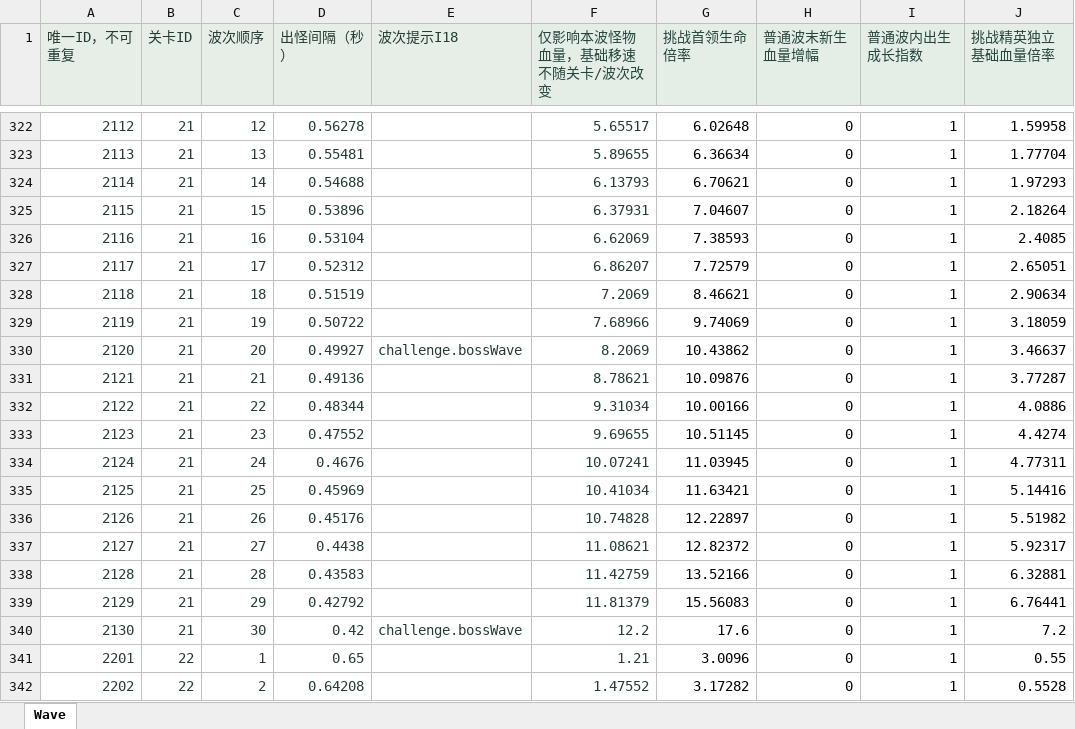
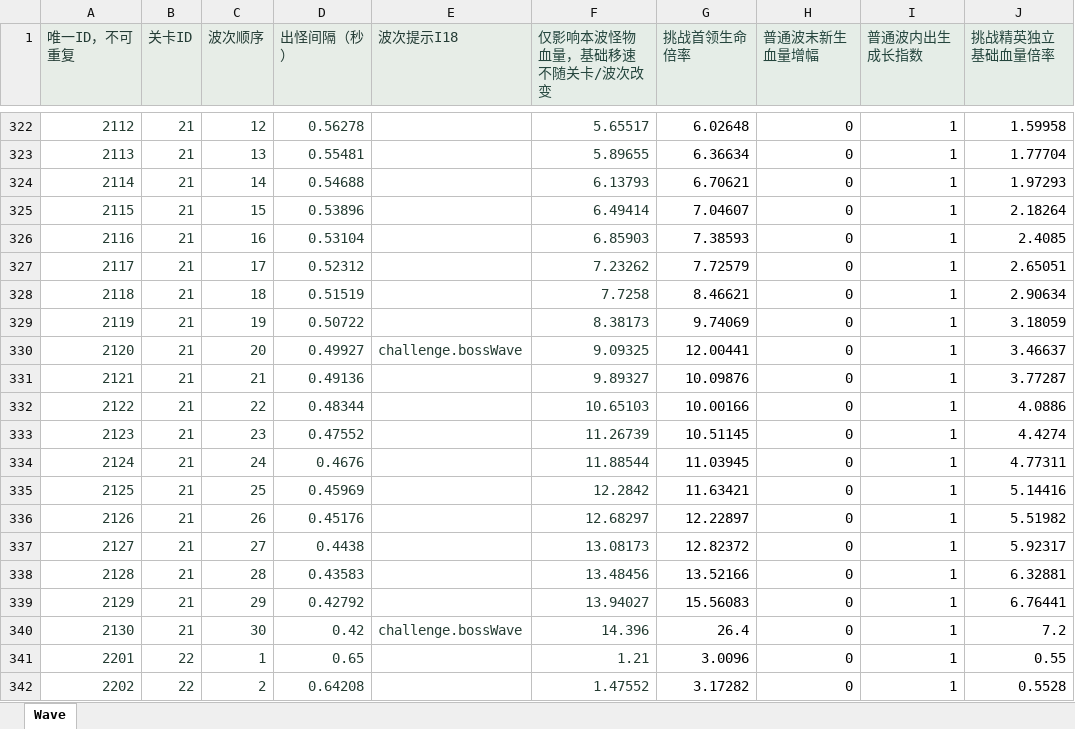
Before and after one commit to zhao1234pan/DEMO001, an Excel workbook: design/tables/Wave.xlsx, sheet Wave, drawn as a sheet; only a part is shown, gaps mark what is left out; values as stored, in another font and other column widths than the file's, no borders; the diff covers the shown part only; the diff names each change by its address in the sheet, - before the commit and + after, or states it on an @@ line.

```diff
--- a/design/tables/Wave.xlsx (sheet Wave)
+++ b/design/tables/Wave.xlsx (sheet Wave)
-F325 (仅影响本波怪物血量，基础移速不随关卡/波次改变): 6.37931
+F325 (仅影响本波怪物血量，基础移速不随关卡/波次改变): 6.49414
-F326 (仅影响本波怪物血量，基础移速不随关卡/波次改变): 6.62069
+F326 (仅影响本波怪物血量，基础移速不随关卡/波次改变): 6.85903
-F327 (仅影响本波怪物血量，基础移速不随关卡/波次改变): 6.86207
+F327 (仅影响本波怪物血量，基础移速不随关卡/波次改变): 7.23262
-F328 (仅影响本波怪物血量，基础移速不随关卡/波次改变): 7.2069
+F328 (仅影响本波怪物血量，基础移速不随关卡/波次改变): 7.7258
-F329 (仅影响本波怪物血量，基础移速不随关卡/波次改变): 7.68966
+F329 (仅影响本波怪物血量，基础移速不随关卡/波次改变): 8.38173
-F330 (仅影响本波怪物血量，基础移速不随关卡/波次改变): 8.2069
+F330 (仅影响本波怪物血量，基础移速不随关卡/波次改变): 9.09325
-G330 (挑战首领生命倍率): 10.43862
+G330 (挑战首领生命倍率): 12.00441
-F331 (仅影响本波怪物血量，基础移速不随关卡/波次改变): 8.78621
+F331 (仅影响本波怪物血量，基础移速不随关卡/波次改变): 9.89327
-F332 (仅影响本波怪物血量，基础移速不随关卡/波次改变): 9.31034
+F332 (仅影响本波怪物血量，基础移速不随关卡/波次改变): 10.65103
-F333 (仅影响本波怪物血量，基础移速不随关卡/波次改变): 9.69655
+F333 (仅影响本波怪物血量，基础移速不随关卡/波次改变): 11.26739
-F334 (仅影响本波怪物血量，基础移速不随关卡/波次改变): 10.07241
+F334 (仅影响本波怪物血量，基础移速不随关卡/波次改变): 11.88544
-F335 (仅影响本波怪物血量，基础移速不随关卡/波次改变): 10.41034
+F335 (仅影响本波怪物血量，基础移速不随关卡/波次改变): 12.2842
-F336 (仅影响本波怪物血量，基础移速不随关卡/波次改变): 10.74828
+F336 (仅影响本波怪物血量，基础移速不随关卡/波次改变): 12.68297
-F337 (仅影响本波怪物血量，基础移速不随关卡/波次改变): 11.08621
+F337 (仅影响本波怪物血量，基础移速不随关卡/波次改变): 13.08173
-F338 (仅影响本波怪物血量，基础移速不随关卡/波次改变): 11.42759
+F338 (仅影响本波怪物血量，基础移速不随关卡/波次改变): 13.48456
-F339 (仅影响本波怪物血量，基础移速不随关卡/波次改变): 11.81379
+F339 (仅影响本波怪物血量，基础移速不随关卡/波次改变): 13.94027
-F340 (仅影响本波怪物血量，基础移速不随关卡/波次改变): 12.2
+F340 (仅影响本波怪物血量，基础移速不随关卡/波次改变): 14.396
-G340 (挑战首领生命倍率): 17.6
+G340 (挑战首领生命倍率): 26.4
```
Also changed, not shown: 90 edited cells elsewhere in this sheet, design/tables/ChallengeRule.xlsx, design/tables/Global.xlsx, 13 other files.
